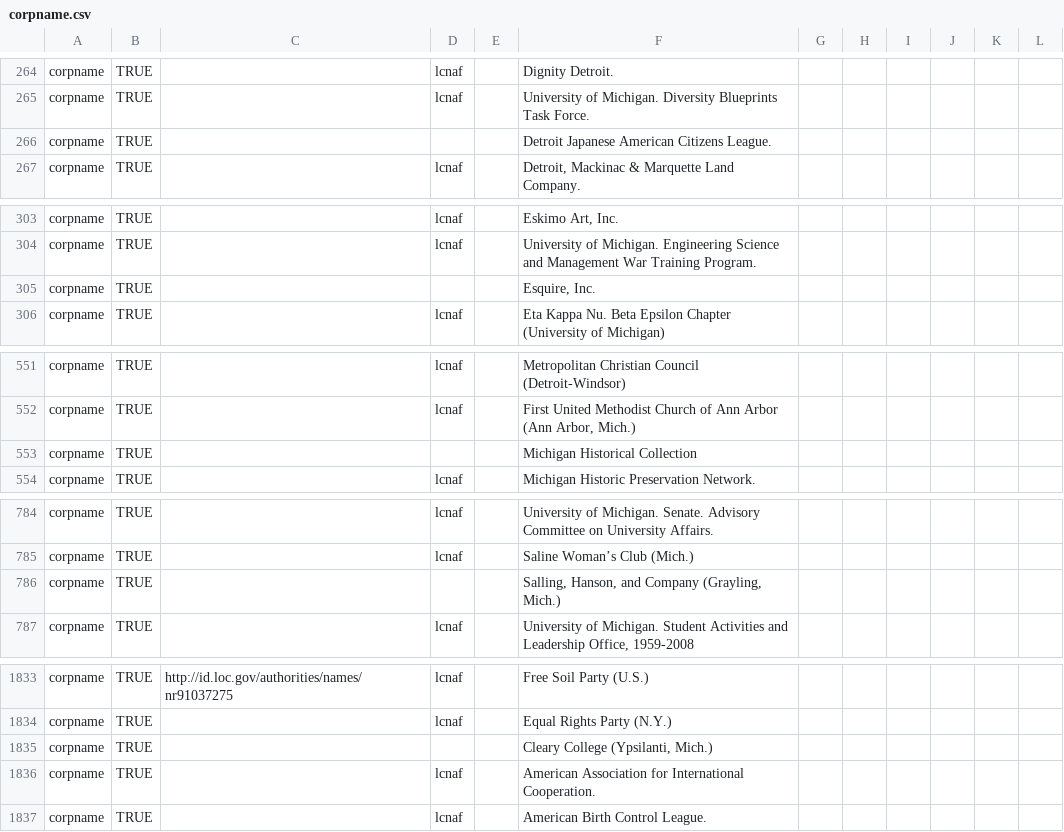
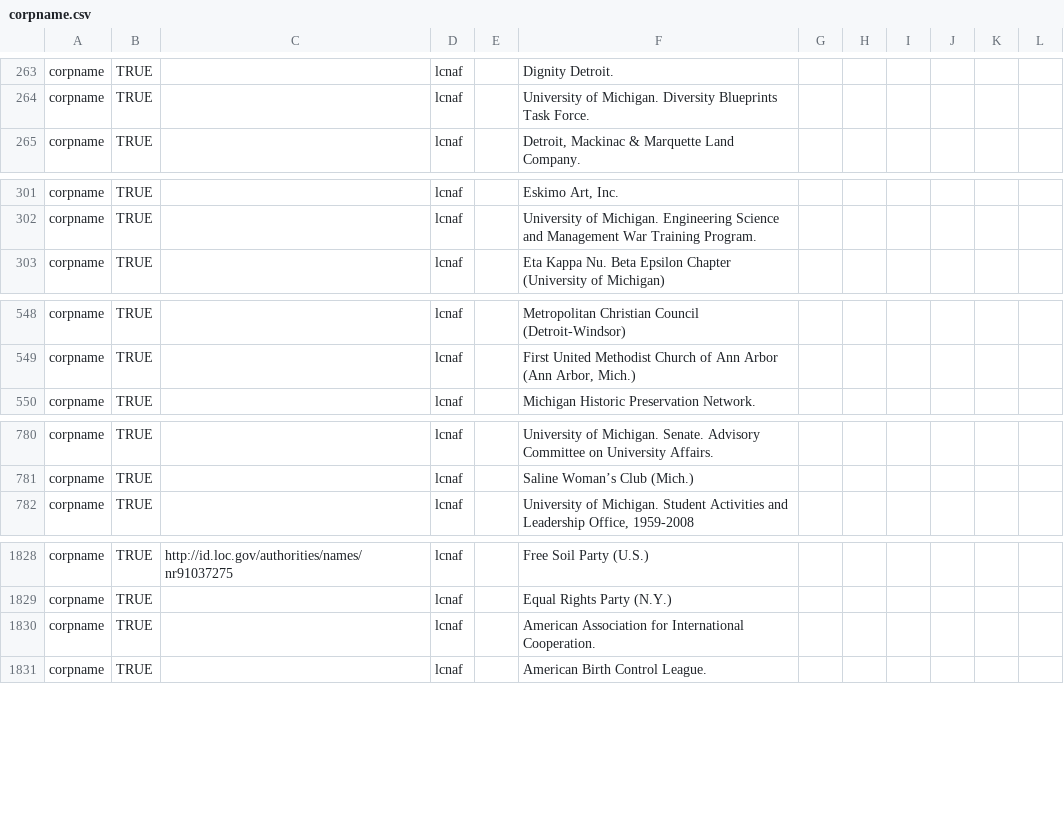
Before and after one commit to bentley-historical-library/migration-tools, a CSV file: ead/agents/corpname.csv, drawn as a sheet; only a part is shown, gaps mark what is left out; the diff covers the shown part only; the diff names each change by its address in the sheet, - before the commit and + after, or states it on an @@ line.

```diff
--- a/ead/agents/corpname.csv
+++ b/ead/agents/corpname.csv
-row 266: corpname | TRUE |  |  |  | Detroit Japanese American Citizens League.
-row 305: corpname | TRUE |  |  |  | Esquire, Inc.
-row 553: corpname | TRUE |  |  |  | Michigan Historical Collection
-row 786: corpname | TRUE |  |  |  | Salling, Hanson, and Company (Grayling, Mich.)
-row 1835: corpname | TRUE |  |  |  | Cleary College (Ypsilanti, Mich.)
```
Also changed, not shown: 9 removed rows and 4 edited cells elsewhere in this file.
